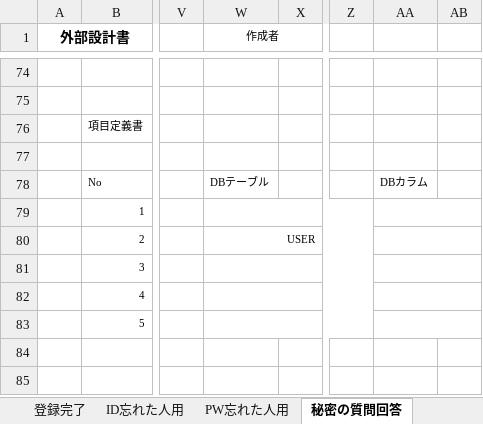
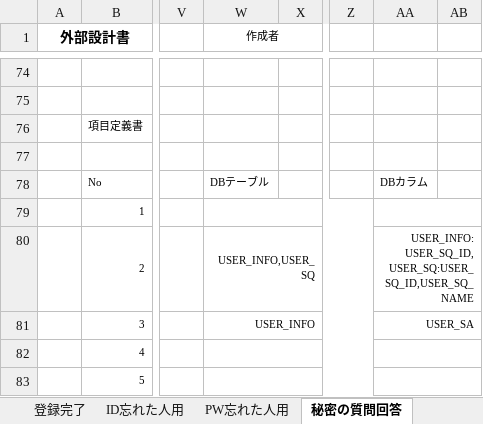
Before and after one commit to dojo2023/D-3, an Excel workbook: doc/外部設計書_D3.xlsx, sheet 秘密の質問回答, drawn as a sheet; only a part is shown, gaps mark what is left out; values as stored, in another font and other column widths than the file's, no borders; charts and pictures not drawn; the diff names each change by its address in the sheet, - before the commit and + after, or states it on an @@ line.

```diff
--- a/doc/外部設計書_D3.xlsx (sheet 秘密の質問回答)
+++ b/doc/外部設計書_D3.xlsx (sheet 秘密の質問回答)
-W80 (作成者): USER
+W80 (作成者): USER_INFO,USER_SQ
-AA80: (empty)
+AA80: USER_INFO:USER_SQ_ID,USER_SQ:USER_SQ_ID,USER_SQ_NAME
-W81 (作成者): (empty)
+W81 (作成者): USER_INFO
-AA81: (empty)
+AA81: USER_SA
```
Also changed, not shown: sheet PW再設定orIDの開示, sheet 登録完了, sheet ログイン, sheet トップ, charts or pictures.
